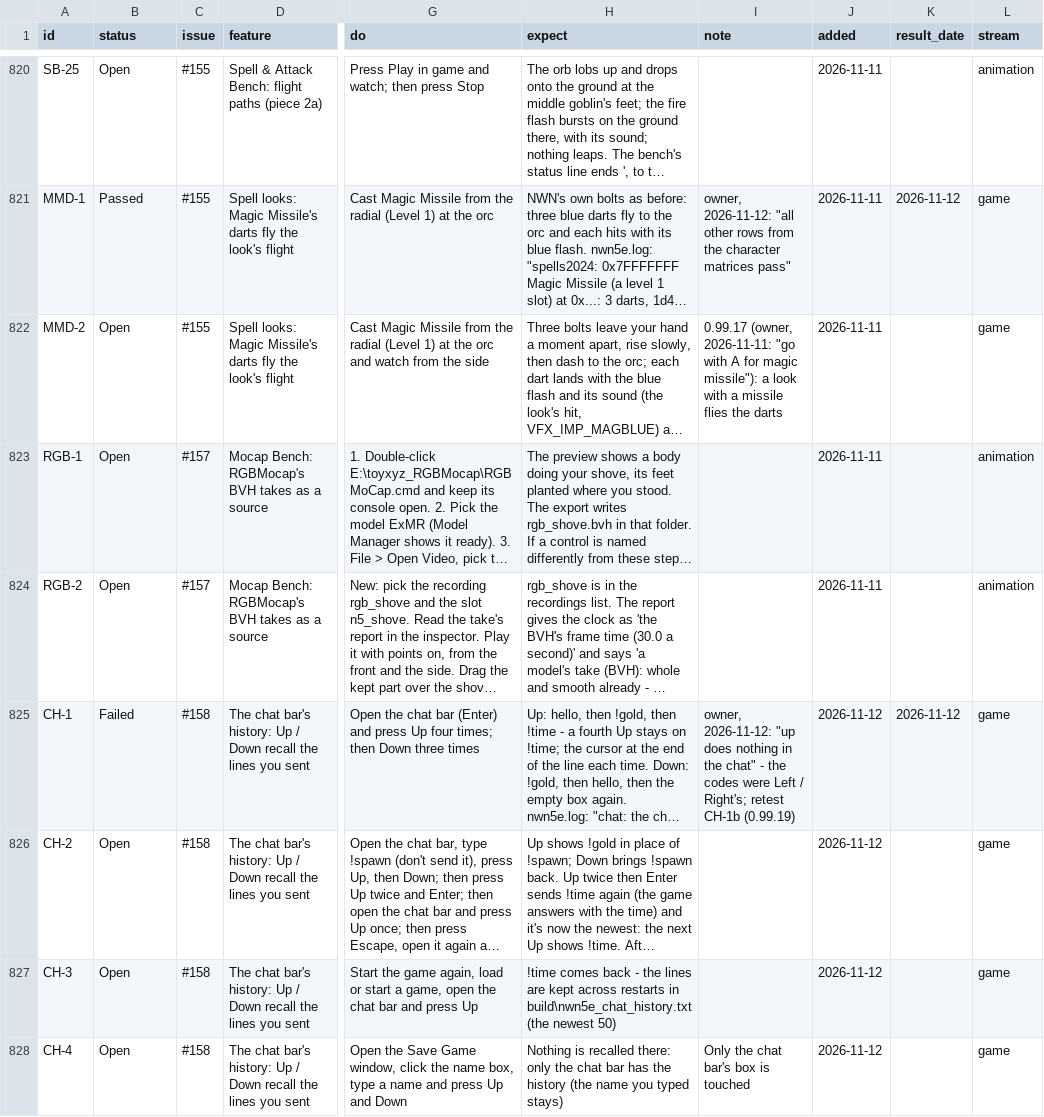
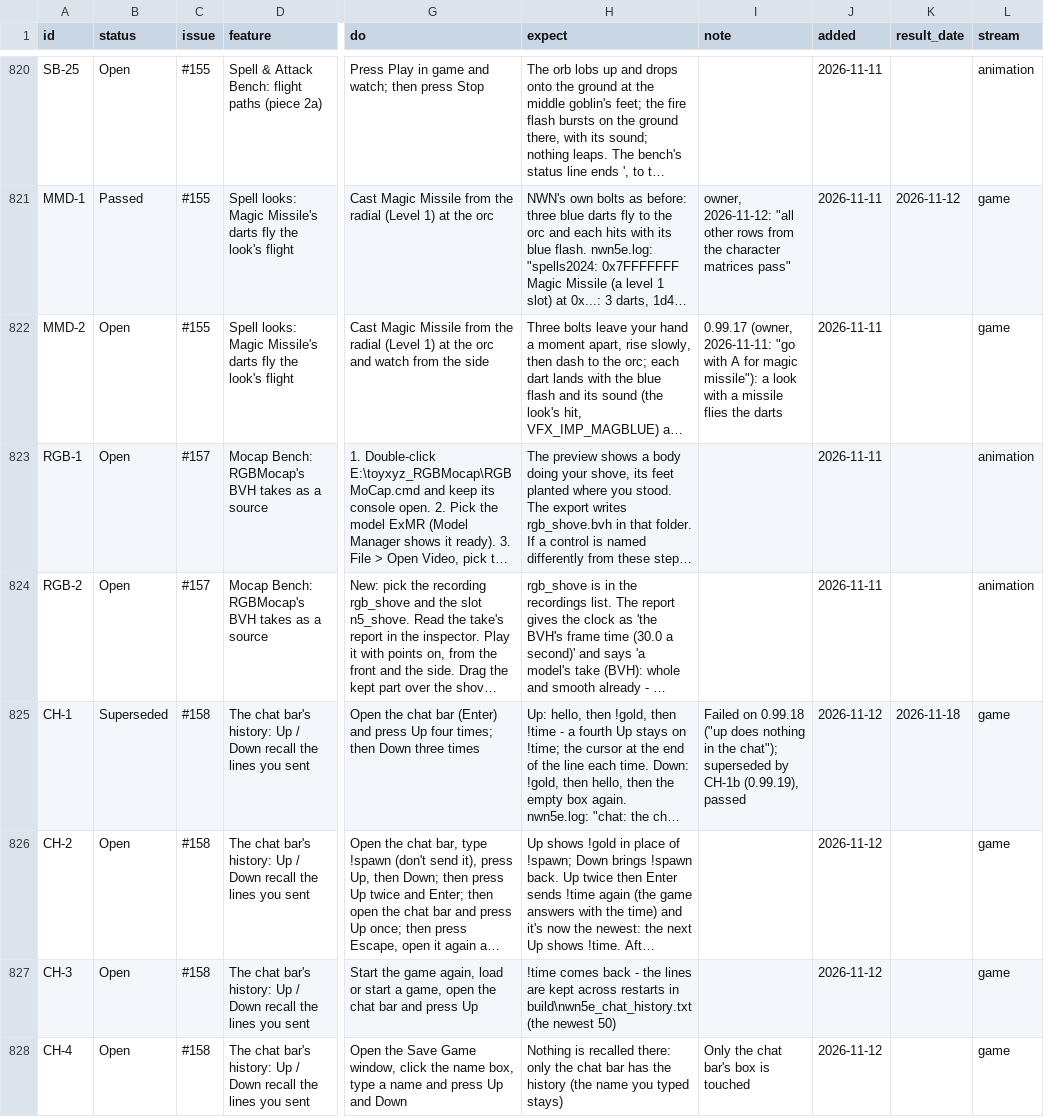
Before and after one commit to BrunoTCarreiro/nwn5e-ee, a CSV file: docs/tests.csv, drawn as a sheet; only a part is shown, gaps mark what is left out; long unchanged cells end in …; the diff names each change by its address in the sheet, - before the commit and + after, or states it on an @@ line.

```diff
--- a/docs/tests.csv
+++ b/docs/tests.csv
-B825 (status): Failed
+B825 (status): Superseded
-I825 (note): owner, 2026-11-12: "up does nothing in the chat" - the codes were Left / Right's; retest CH-1b (0.99.19)
+I825 (note): Failed on 0.99.18 ("up does nothing in the chat"); superseded by CH-1b (0.99.19), passed
-K825 (result_date): 2026-11-12
+K825 (result_date): 2026-11-18
```
